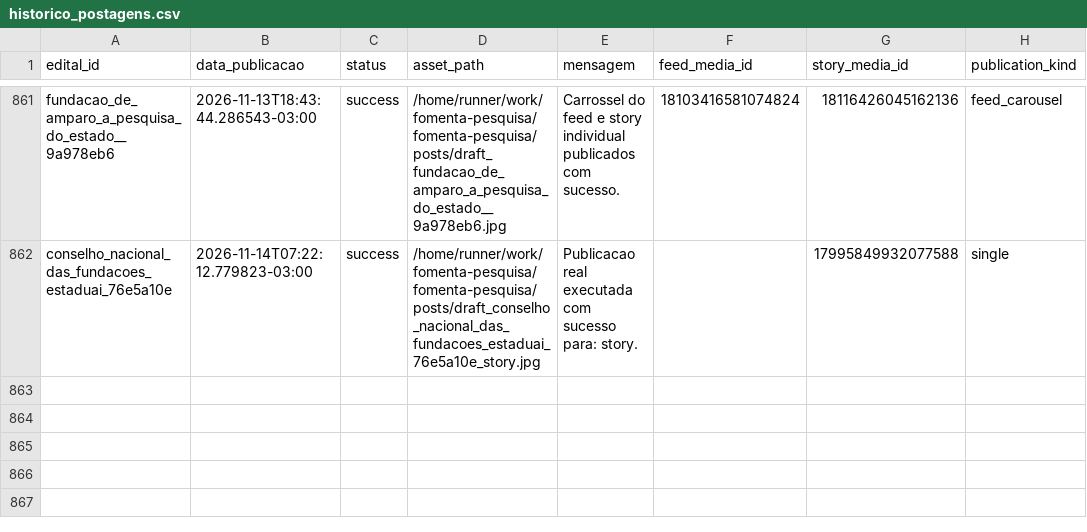
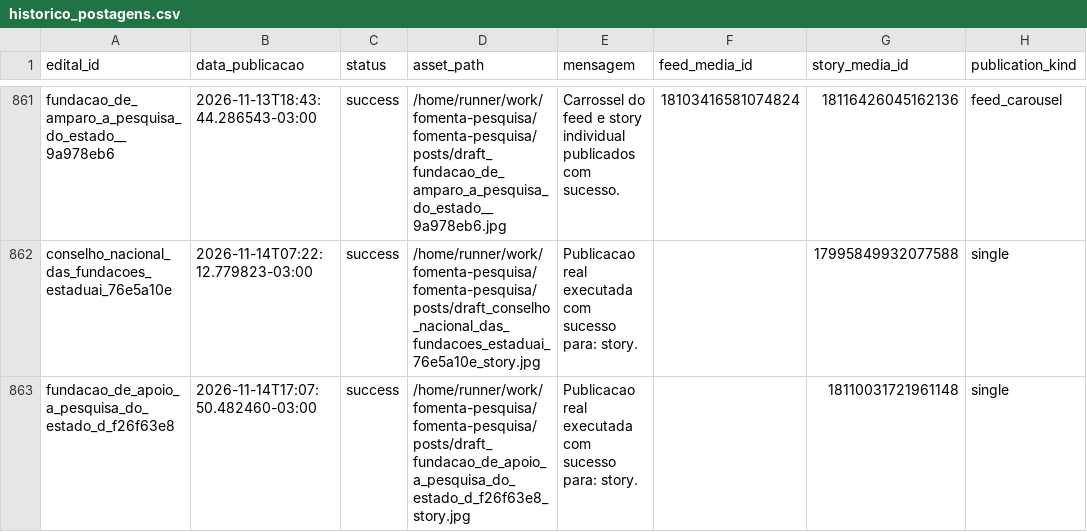
Before and after one commit to brauliorrs/fomenta-pesquisa, a CSV file: data/historico_postagens.csv, drawn as a sheet; only a part is shown, gaps mark what is left out; the diff names each change by its address in the sheet, - before the commit and + after, or states it on an @@ line.

```diff
--- a/data/historico_postagens.csv
+++ b/data/historico_postagens.csv
+row 863: fundacao_de_apoio_a_pesquisa_do_estado_d_f26f63e8 | 2026-11-14T17:07:50.482460-03:00 | success | /home/runner/work/fomenta-pesquisa/fomenta-pesquisa/posts/draft_fundacao_de_apoio_a_pesquisa_do_estado_d_f26f63e8_story.jpg | Publicacao real executada com sucesso para: story. |  | 18110031721961148 | single
```
Also changed, not shown: 3 other files.
